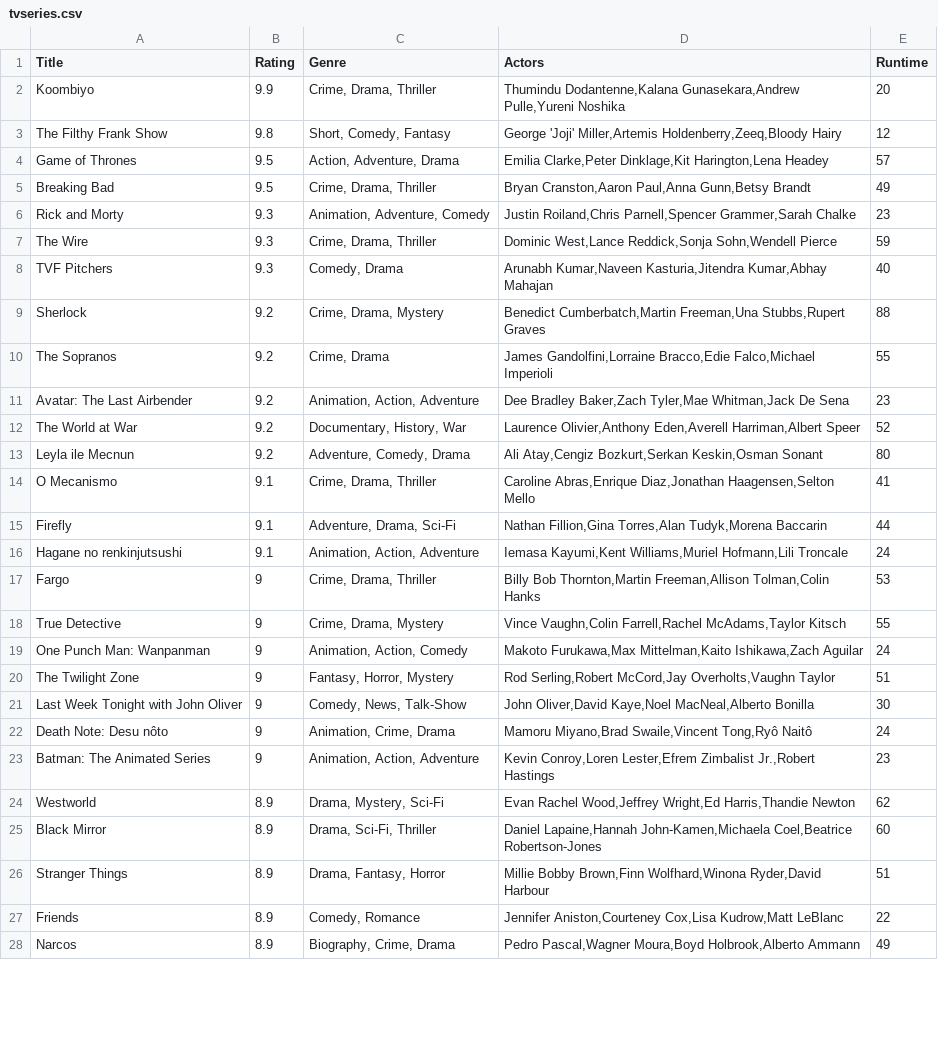
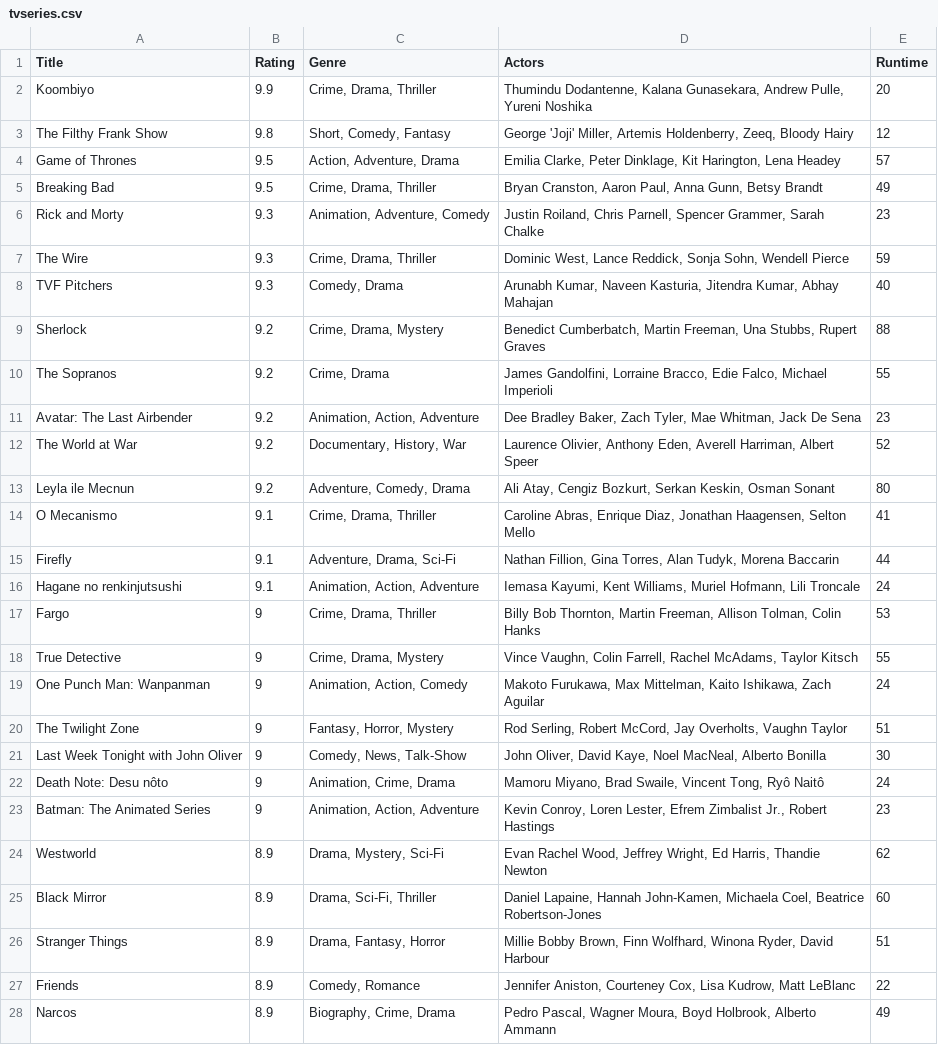
Before and after one commit to SammyH1994/dataprocessing, a CSV file: homework/Week_1/tvseries.csv, drawn as a sheet; only a part is shown; the diff covers the shown part only; the diff names each change by its address in the sheet, - before the commit and + after, or states it on an @@ line.

Commit message:
final commit Week1

```diff
--- a/homework/Week_1/tvseries.csv
+++ b/homework/Week_1/tvseries.csv
-D2 (Actors): Thumindu Dodantenne,Kalana Gunasekara,Andrew Pulle,Yureni Noshika
+D2 (Actors): Thumindu Dodantenne, Kalana Gunasekara, Andrew Pulle, Yureni Noshika
-D3 (Actors): George 'Joji' Miller,Artemis Holdenberry,Zeeq,Bloody Hairy
+D3 (Actors): George 'Joji' Miller, Artemis Holdenberry, Zeeq, Bloody Hairy
-D4 (Actors): Emilia Clarke,Peter Dinklage,Kit Harington,Lena Headey
+D4 (Actors): Emilia Clarke, Peter Dinklage, Kit Harington, Lena Headey
-D5 (Actors): Bryan Cranston,Aaron Paul,Anna Gunn,Betsy Brandt
+D5 (Actors): Bryan Cranston, Aaron Paul, Anna Gunn, Betsy Brandt
-D6 (Actors): Justin Roiland,Chris Parnell,Spencer Grammer,Sarah Chalke
+D6 (Actors): Justin Roiland, Chris Parnell, Spencer Grammer, Sarah Chalke
-D7 (Actors): Dominic West,Lance Reddick,Sonja Sohn,Wendell Pierce
+D7 (Actors): Dominic West, Lance Reddick, Sonja Sohn, Wendell Pierce
-D8 (Actors): Arunabh Kumar,Naveen Kasturia,Jitendra Kumar,Abhay Mahajan
+D8 (Actors): Arunabh Kumar, Naveen Kasturia, Jitendra Kumar, Abhay Mahajan
-D9 (Actors): Benedict Cumberbatch,Martin Freeman,Una Stubbs,Rupert Graves
+D9 (Actors): Benedict Cumberbatch, Martin Freeman, Una Stubbs, Rupert Graves
-D10 (Actors): James Gandolfini,Lorraine Bracco,Edie Falco,Michael Imperioli
+D10 (Actors): James Gandolfini, Lorraine Bracco, Edie Falco, Michael Imperioli
-D11 (Actors): Dee Bradley Baker,Zach Tyler,Mae Whitman,Jack De Sena
+D11 (Actors): Dee Bradley Baker, Zach Tyler, Mae Whitman, Jack De Sena
-D12 (Actors): Laurence Olivier,Anthony Eden,Averell Harriman,Albert Speer
+D12 (Actors): Laurence Olivier, Anthony Eden, Averell Harriman, Albert Speer
-D13 (Actors): Ali Atay,Cengiz Bozkurt,Serkan Keskin,Osman Sonant
+D13 (Actors): Ali Atay, Cengiz Bozkurt, Serkan Keskin, Osman Sonant
-D14 (Actors): Caroline Abras,Enrique Diaz,Jonathan Haagensen,Selton Mello
+D14 (Actors): Caroline Abras, Enrique Diaz, Jonathan Haagensen, Selton Mello
-D15 (Actors): Nathan Fillion,Gina Torres,Alan Tudyk,Morena Baccarin
+D15 (Actors): Nathan Fillion, Gina Torres, Alan Tudyk, Morena Baccarin
-D16 (Actors): Iemasa Kayumi,Kent Williams,Muriel Hofmann,Lili Troncale
+D16 (Actors): Iemasa Kayumi, Kent Williams, Muriel Hofmann, Lili Troncale
-D17 (Actors): Billy Bob Thornton,Martin Freeman,Allison Tolman,Colin Hanks
+D17 (Actors): Billy Bob Thornton, Martin Freeman, Allison Tolman, Colin Hanks
-D18 (Actors): Vince Vaughn,Colin Farrell,Rachel McAdams,Taylor Kitsch
+D18 (Actors): Vince Vaughn, Colin Farrell, Rachel McAdams, Taylor Kitsch
-D19 (Actors): Makoto Furukawa,Max Mittelman,Kaito Ishikawa,Zach Aguilar
+D19 (Actors): Makoto Furukawa, Max Mittelman, Kaito Ishikawa, Zach Aguilar
-D20 (Actors): Rod Serling,Robert McCord,Jay Overholts,Vaughn Taylor
+D20 (Actors): Rod Serling, Robert McCord, Jay Overholts, Vaughn Taylor
-D21 (Actors): John Oliver,David Kaye,Noel MacNeal,Alberto Bonilla
+D21 (Actors): John Oliver, David Kaye, Noel MacNeal, Alberto Bonilla
-D22 (Actors): Mamoru Miyano,Brad Swaile,Vincent Tong,Ryô Naitô
+D22 (Actors): Mamoru Miyano, Brad Swaile, Vincent Tong, Ryô Naitô
-D23 (Actors): Kevin Conroy,Loren Lester,Efrem Zimbalist Jr.,Robert Hastings
+D23 (Actors): Kevin Conroy, Loren Lester, Efrem Zimbalist Jr., Robert Hastings
-D24 (Actors): Evan Rachel Wood,Jeffrey Wright,Ed Harris,Thandie Newton
+D24 (Actors): Evan Rachel Wood, Jeffrey Wright, Ed Harris, Thandie Newton
-D25 (Actors): Daniel Lapaine,Hannah John-Kamen,Michaela Coel,Beatrice Robertson-Jones
+D25 (Actors): Daniel Lapaine, Hannah John-Kamen, Michaela Coel, Beatrice Robertson-Jones
-D26 (Actors): Millie Bobby Brown,Finn Wolfhard,Winona Ryder,David Harbour
+D26 (Actors): Millie Bobby Brown, Finn Wolfhard, Winona Ryder, David Harbour
-D27 (Actors): Jennifer Aniston,Courteney Cox,Lisa Kudrow,Matt LeBlanc
+D27 (Actors): Jennifer Aniston, Courteney Cox, Lisa Kudrow, Matt LeBlanc
-D28 (Actors): Pedro Pascal,Wagner Moura,Boyd Holbrook,Alberto Ammann
+D28 (Actors): Pedro Pascal, Wagner Moura, Boyd Holbrook, Alberto Ammann
```
Also changed, not shown: 23 edited cells elsewhere in this file, 2 other files.
